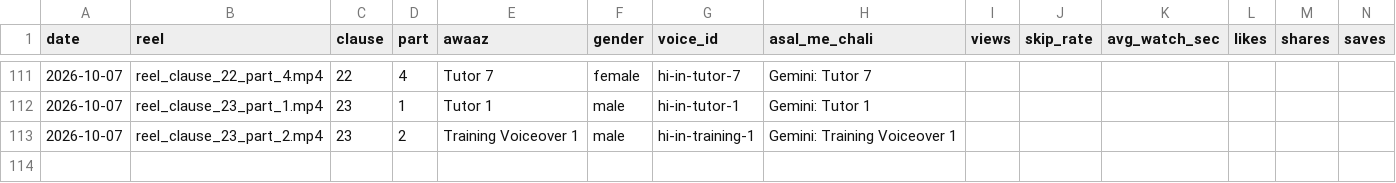
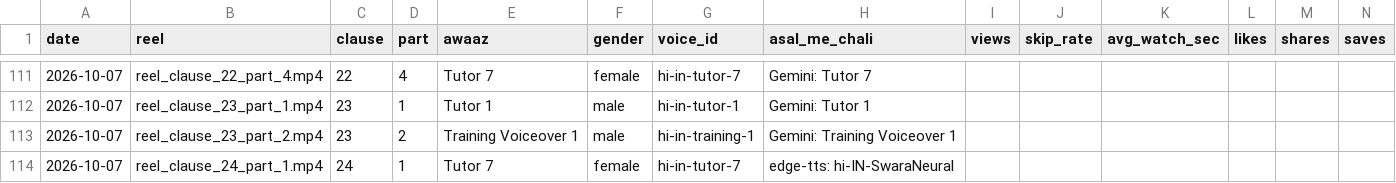
Before and after one commit to r40706876-stack/postal-wala-automation, a CSV file: generated_reels/voice_log.csv, drawn as a sheet; only a part is shown, gaps mark what is left out.

```diff
--- a/generated_reels/voice_log.csv
+++ b/generated_reels/voice_log.csv
@@ -113 +113,2 @@
 2026-10-07,reel_clause_23_part_2.mp4,23,2,Training Voiceover 1,male,hi-in-training-1,Gemini: Training Voiceover 1,,,,,,
+2026-10-07,reel_clause_24_part_1.mp4,24,1,Tutor 7,female,hi-in-tutor-7,edge-tts: hi-IN-SwaraNeural,,,,,,
```
Also changed, not shown: 13 other files.
